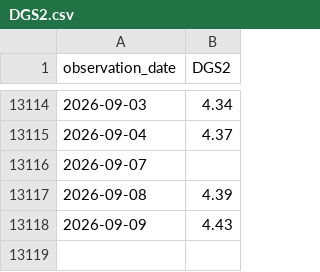
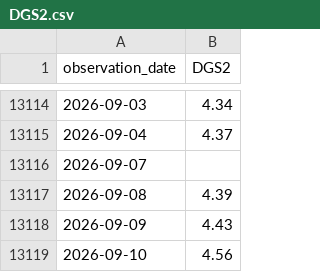
Before and after one commit to theodorewright11/macro_eco_dashboard, a CSV file: public/data/fred/DGS2.csv, drawn as a sheet; only a part is shown, gaps mark what is left out.

```diff
--- a/public/data/fred/DGS2.csv
+++ b/public/data/fred/DGS2.csv
@@ -13118 +13118,2 @@ observation_date,DGS2
 2026-09-09,4.43
+2026-09-10,4.56
```
Also changed, not shown: public/data/fred/BAA10Y.csv, public/data/fred/DGS10.csv, 3 other files.
